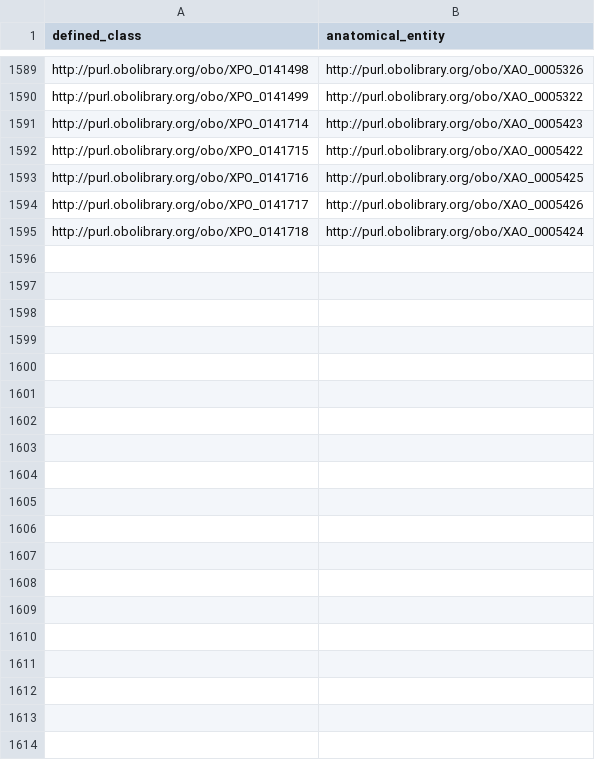
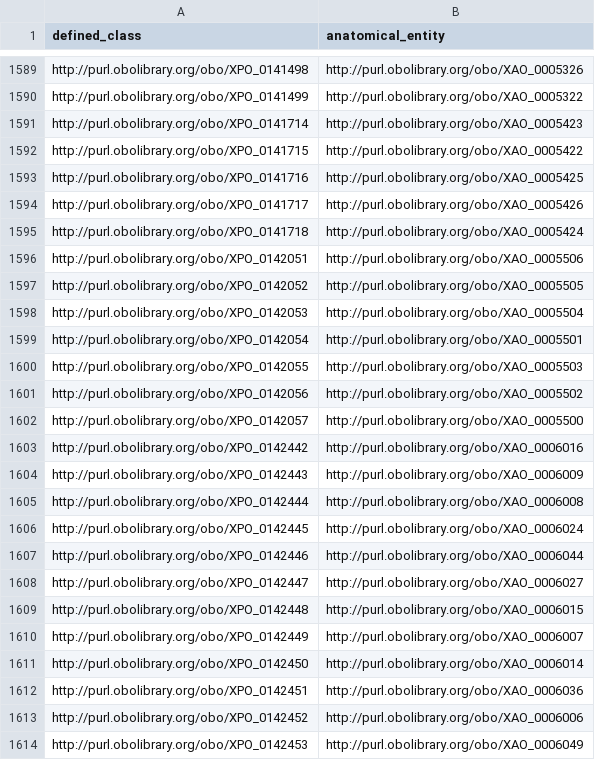
Before and after one commit to obophenotype/xenopus-phenotype-ontology, a TSV file: src/patterns/data/anatomy/abnormalAnatomicalEntity.tsv, drawn as a sheet; only a part is shown, gaps mark what is left out; the diff covers the shown part only.

```diff
--- a/src/patterns/data/anatomy/abnormalAnatomicalEntity.tsv
+++ b/src/patterns/data/anatomy/abnormalAnatomicalEntity.tsv
@@ -1595 +1595,20 @@ http://purl.obolibrary.org/obo/XPO_0141717	http://purl.obolibrary.org/obo/XAO_00
 http://purl.obolibrary.org/obo/XPO_0141718	http://purl.obolibrary.org/obo/XAO_0005424
+http://purl.obolibrary.org/obo/XPO_0142051	http://purl.obolibrary.org/obo/XAO_0005506
+http://purl.obolibrary.org/obo/XPO_0142052	http://purl.obolibrary.org/obo/XAO_0005505
+http://purl.obolibrary.org/obo/XPO_0142053	http://purl.obolibrary.org/obo/XAO_0005504
+http://purl.obolibrary.org/obo/XPO_0142054	http://purl.obolibrary.org/obo/XAO_0005501
+http://purl.obolibrary.org/obo/XPO_0142055	http://purl.obolibrary.org/obo/XAO_0005503
+http://purl.obolibrary.org/obo/XPO_0142056	http://purl.obolibrary.org/obo/XAO_0005502
+http://purl.obolibrary.org/obo/XPO_0142057	http://purl.obolibrary.org/obo/XAO_0005500
+http://purl.obolibrary.org/obo/XPO_0142442	http://purl.obolibrary.org/obo/XAO_0006016
+http://purl.obolibrary.org/obo/XPO_0142443	http://purl.obolibrary.org/obo/XAO_0006009
+http://purl.obolibrary.org/obo/XPO_0142444	http://purl.obolibrary.org/obo/XAO_0006008
+http://purl.obolibrary.org/obo/XPO_0142445	http://purl.obolibrary.org/obo/XAO_0006024
+http://purl.obolibrary.org/obo/XPO_0142446	http://purl.obolibrary.org/obo/XAO_0006044
+http://purl.obolibrary.org/obo/XPO_0142447	http://purl.obolibrary.org/obo/XAO_0006027
+http://purl.obolibrary.org/obo/XPO_0142448	http://purl.obolibrary.org/obo/XAO_0006015
+http://purl.obolibrary.org/obo/XPO_0142449	http://purl.obolibrary.org/obo/XAO_0006007
+http://purl.obolibrary.org/obo/XPO_0142450	http://purl.obolibrary.org/obo/XAO_0006014
+http://purl.obolibrary.org/obo/XPO_0142451	http://purl.obolibrary.org/obo/XAO_0006036
+http://purl.obolibrary.org/obo/XPO_0142452	http://purl.obolibrary.org/obo/XAO_0006006
+http://purl.obolibrary.org/obo/XPO_0142453	http://purl.obolibrary.org/obo/XAO_0006049
```
Also changed, not shown: 42 added rows elsewhere in this file, src/patterns/data/anatomy/abnormalAbsenceOfAnatomicalEntity.tsv, src/patterns/data/anatomy/abnormalDevelopmentOfAnatomicalEntity.tsv, 11 other files.
